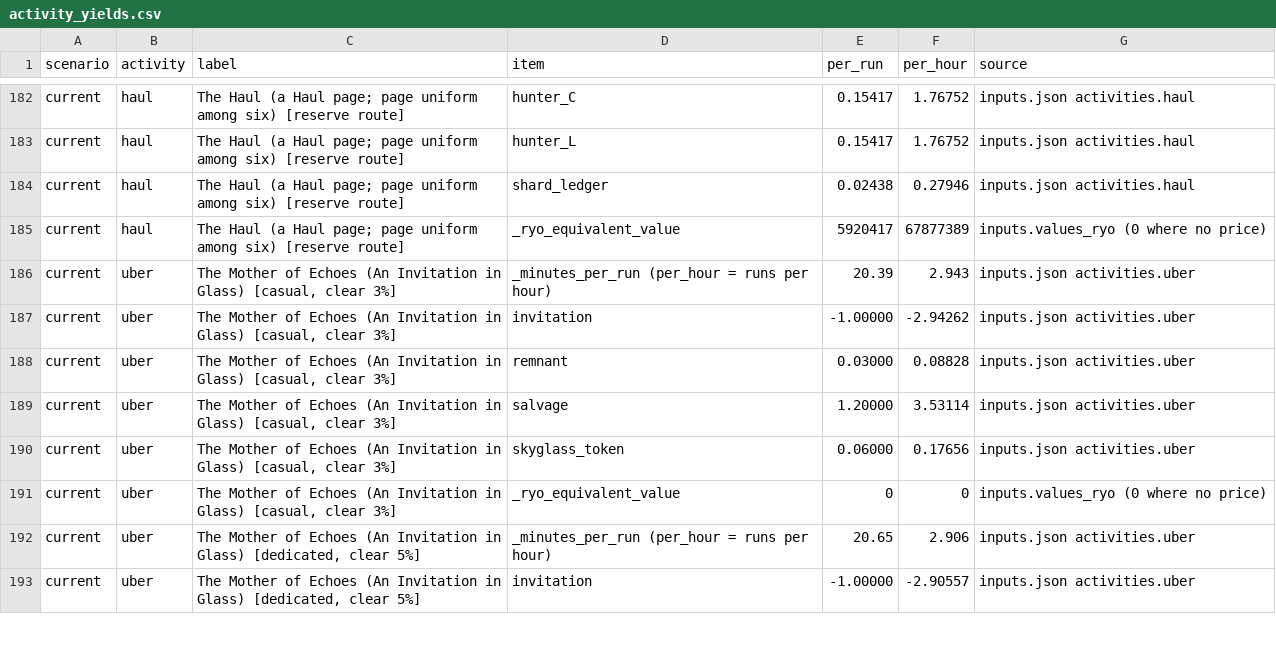
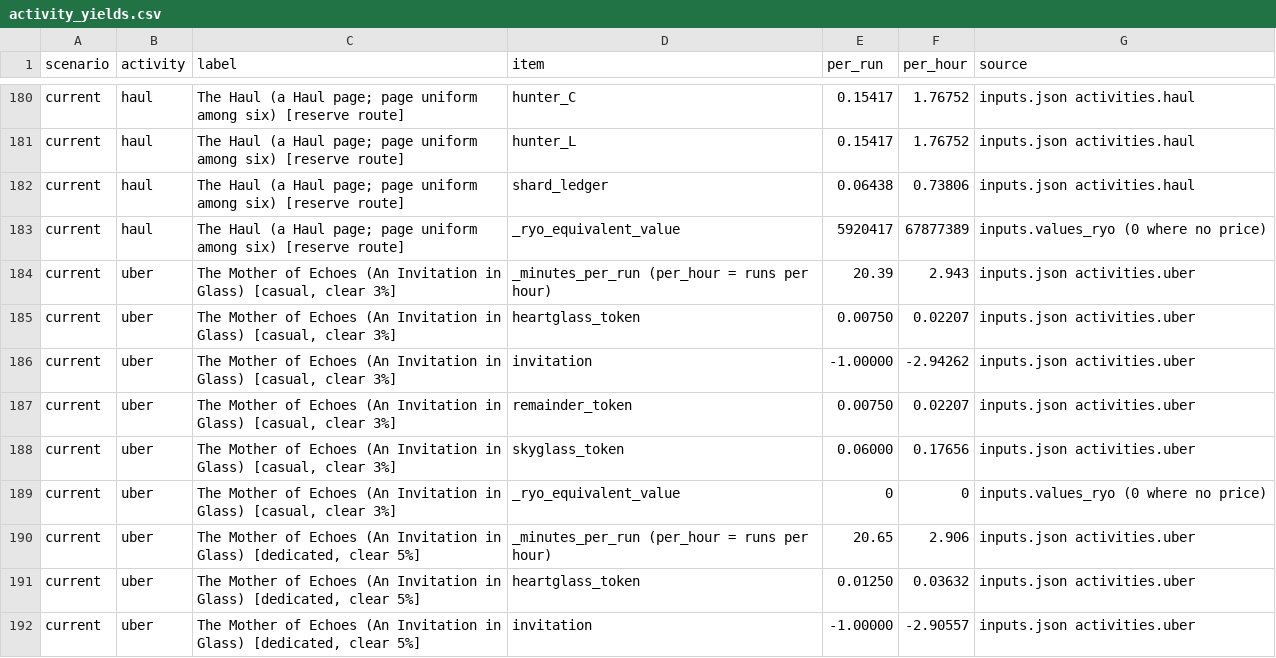
Before and after one commit to perseverance484/tnr-tools, a CSV file: state/skyglass_economy/out/activity_yields.csv, drawn as a sheet; only a part is shown, gaps mark what is left out; the diff covers the shown part only.

```diff
--- a/state/skyglass_economy/out/activity_yields.csv
+++ b/state/skyglass_economy/out/activity_yields.csv
@@ -183,8 +181,8 @@ current,haul,The Haul (a Haul page; page uniform among six) [reserve route],hunt
 current,haul,The Haul (a Haul page; page uniform among six) [reserve route],hunter_L,0.15417,1.76752,inputs.json activities.haul
-current,haul,The Haul (a Haul page; page uniform among six) [reserve route],shard_ledger,0.02438,0.27946,inputs.json activities.haul
+current,haul,The Haul (a Haul page; page uniform among six) [reserve route],shard_ledger,0.06438,0.73806,inputs.json activities.haul
 current,haul,The Haul (a Haul page; page uniform among six) [reserve route],_ryo_equivalent_value,5920417,67877389,inputs.values_ryo (0 where no price)
 current,uber,"The Mother of Echoes (An Invitation in Glass) [casual, clear 3%]",_minutes_per_run (per_hour = runs per hour),20.39,2.943,inputs.json activities.uber
+current,uber,"The Mother of Echoes (An Invitation in Glass) [casual, clear 3%]",heartglass_token,0.00750,0.02207,inputs.json activities.uber
 current,uber,"The Mother of Echoes (An Invitation in Glass) [casual, clear 3%]",invitation,-1.00000,-2.94262,inputs.json activities.uber
-current,uber,"The Mother of Echoes (An Invitation in Glass) [casual, clear 3%]",remnant,0.03000,0.08828,inputs.json activities.uber
-current,uber,"The Mother of Echoes (An Invitation in Glass) [casual, clear 3%]",salvage,1.20000,3.53114,inputs.json activities.uber
+current,uber,"The Mother of Echoes (An Invitation in Glass) [casual, clear 3%]",remainder_token,0.00750,0.02207,inputs.json activities.uber
 current,uber,"The Mother of Echoes (An Invitation in Glass) [casual, clear 3%]",skyglass_token,0.06000,0.17656,inputs.json activities.uber
@@ -192,2 +190,3 @@ current,uber,"The Mother of Echoes (An Invitation in Glass) [casual, clear 3%]",
 current,uber,"The Mother of Echoes (An Invitation in Glass) [dedicated, clear 5%]",_minutes_per_run (per_hour = runs per hour),20.65,2.906,inputs.json activities.uber
+current,uber,"The Mother of Echoes (An Invitation in Glass) [dedicated, clear 5%]",heartglass_token,0.01250,0.03632,inputs.json activities.uber
 current,uber,"The Mother of Echoes (An Invitation in Glass) [dedicated, clear 5%]",invitation,-1.00000,-2.90557,inputs.json activities.uber
```
Also changed, not shown: 4 added rows, 9 removed rows and 45 edited cells elsewhere in this file, state/skyglass_economy/out/flows.csv, state/skyglass_economy/out/recommended_changes.csv, 16 other files.
